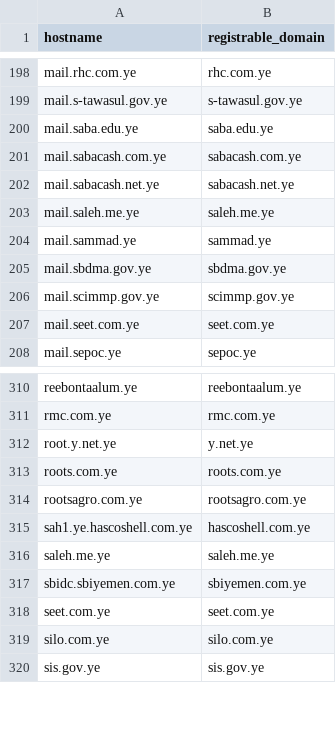
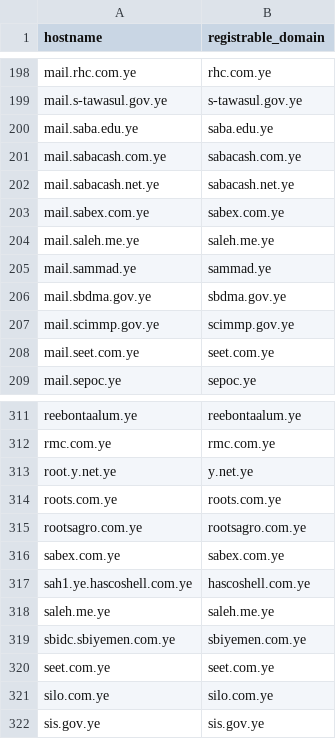
Before and after one commit to FreeTheDotYE/ye-domains, a CSV file: monitoring/discovered-hostnames.csv, drawn as a sheet; only a part is shown, gaps mark what is left out; the diff names each change by its address in the sheet, - before the commit and + after, or states it on an @@ line.

Commit message:
chore: update DNS monitoring data

```diff
--- a/monitoring/discovered-hostnames.csv
+++ b/monitoring/discovered-hostnames.csv
+row 203: mail.sabex.com.ye | sabex.com.ye
+row 316: sabex.com.ye | sabex.com.ye
```
Also changed, not shown: 4 other files.
